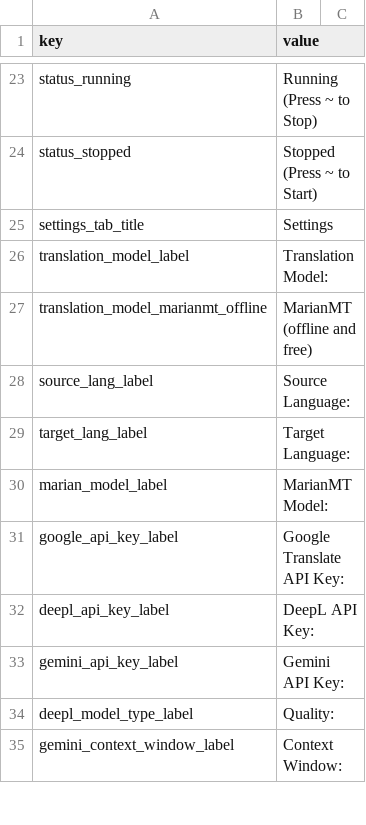
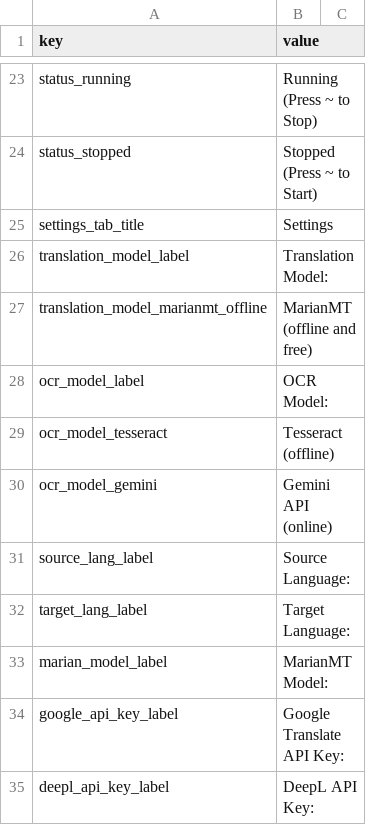
Before and after one commit to vsex7/OCR-Translator, a CSV file: resources/gui_eng.csv, drawn as a sheet; only a part is shown, gaps mark what is left out; the shorter side is filled out with more unchanged rows.

Commit message:
Gemini OCR update 2: Complete two-step OCR + Translation implementation
Phase 2-3 Implementation:
✅ Core Gemini OCR methods in translation_handler.py
  - _gemini_ocr_only(): OCR-only API calls with optimized prompts
  - OCR call/response logging for cost tracking
  - Error handling and <EMPTY> response support

✅ OCR routing logic in worker_threads.py
  - Dynamic routing between Tesseract and Gemini OCR
  - Maintains existing Tesseract workflow for compatibility
  - Automatic fallback on errors

✅ Async OCR processing system
  - run_gemini_ocr_only(): Batch processing with sequence tracking
  - process_gemini_ocr_async(): Threaded API calls with concurrency limits
  - process_gemini_ocr_response(): Response handling with timeout management

✅ Integration with existing systems
  - OCR model setting saves to configuration
  - Successive identical subtitle detection
  - Clear translation timeout handling
  - Integration with existing translation pipeline

✅ GUI localization support
  - Added OCR model labels to English and Polish GUI files
  - Proper UI hiding/showing for model-specific settings

Two-step approach ensures:
- 100% translation consistency (identical OCR → identical translation)
- Better debugging (separate OCR and translation issues)
- Improved caching efficiency (independent OCR and translation caches)
- Robust fallback (Tesseract always available as backup)

```diff
--- a/resources/gui_eng.csv
+++ b/resources/gui_eng.csv
@@ -27,2 +27,5 @@ translation_model_label,Translation Model:
 translation_model_marianmt_offline,MarianMT (offline and free)
+ocr_model_label,OCR Model:
+ocr_model_tesseract,Tesseract (offline)
+ocr_model_gemini,Gemini API (online)
 source_lang_label,Source Language:
```
Also changed, not shown: resources/gui_pol.csv, 3 other files.
